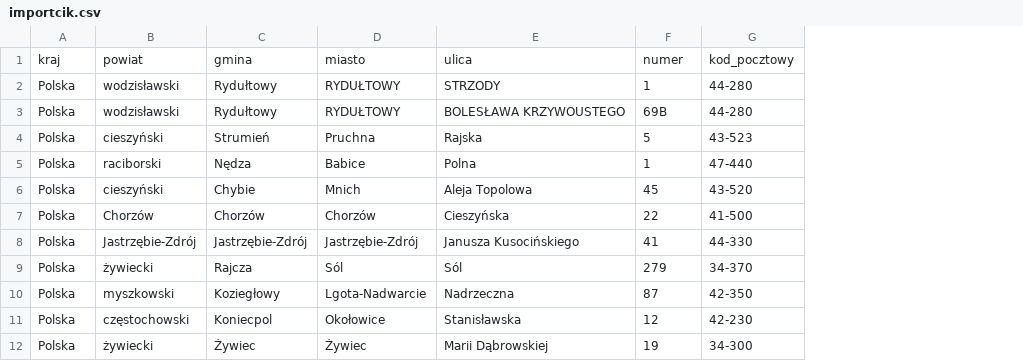
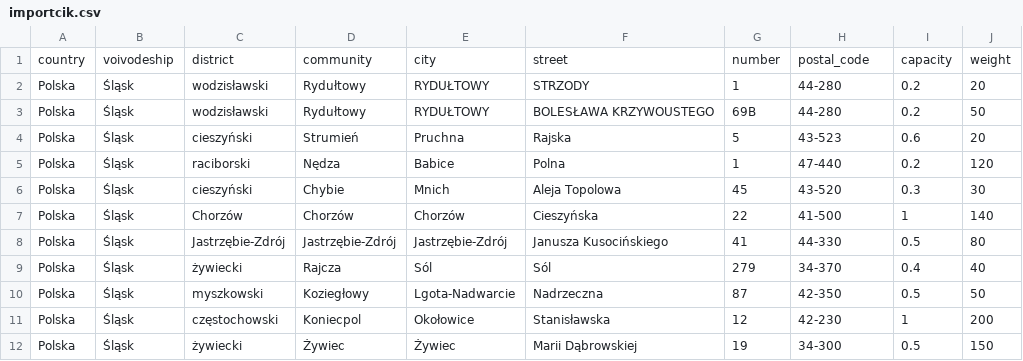
Before and after one commit to luxurno/DeliveryProject, a CSV file: docs/importcik.csv, drawn as a sheet; only a part is shown; removed rows and columns are numbered as before the commit, all else as after; the diff names each change by its address in the sheet, - before the commit and + after, or states it on an @@ line.

Commit message:
Implemented capacity,weight into ImportDelivery module

```diff
--- a/docs/importcik.csv
+++ b/docs/importcik.csv
+column B, rows 2-12: all Śląsk
+column I, rows 2-12: 0.2 | 0.2 | 0.6 | 0.2 | 0.3 | 1 | 0.5 | 0.4 | 0.5 | 1 | 0.5
+column J, rows 2-12: 20 | 50 | 20 | 120 | 30 | 140 | 80 | 40 | 50 | 200 | 150
-row 1: kraj | powiat | gmina | miasto | ulica | numer | kod_pocztowy
+row 1: country | voivodeship | district | community | city | street | number | postal_code | capacity | weight
```
Also changed, not shown: 14 other files.
